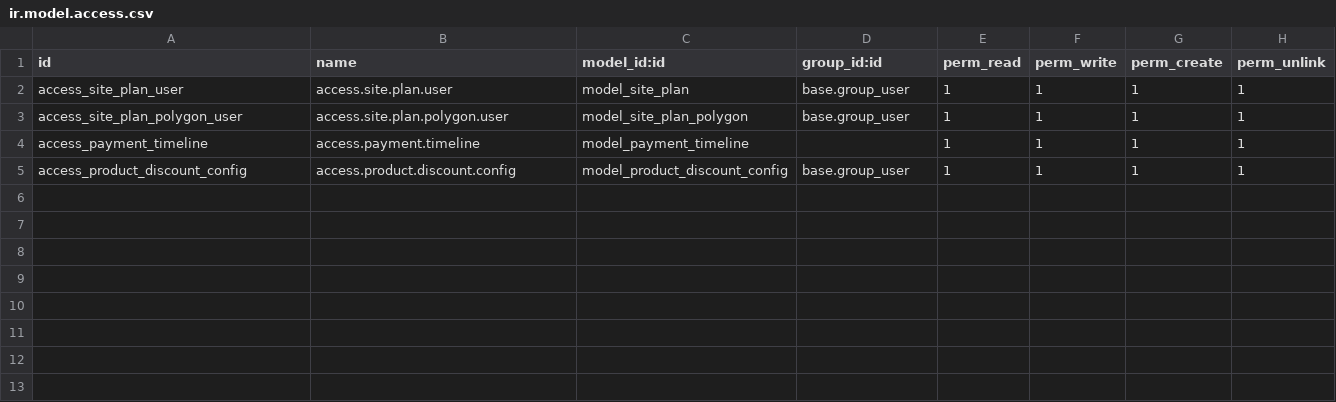
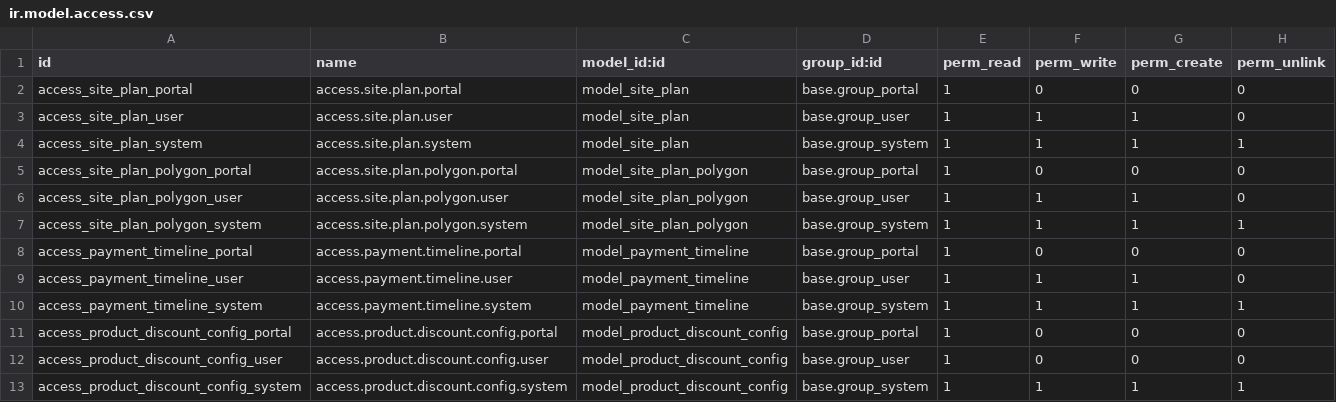
Before and after one commit to haitddahttech/hai_real_estate__2, a CSV file: custome_odoo/real_estate_site_plan/security/ir.model.access.csv, drawn as a sheet.

```diff
--- a/custome_odoo/real_estate_site_plan/security/ir.model.access.csv
+++ b/custome_odoo/real_estate_site_plan/security/ir.model.access.csv
@@ -1,5 +1,13 @@
 id,name,model_id:id,group_id:id,perm_read,perm_write,perm_create,perm_unlink
-access_site_plan_user,access.site.plan.user,model_site_plan,base.group_user,1,1,1,1
-access_site_plan_polygon_user,access.site.plan.polygon.user,model_site_plan_polygon,base.group_user,1,1,1,1
-access_payment_timeline,access.payment.timeline,model_payment_timeline,,1,1,1,1
-access_product_discount_config,access.product.discount.config,model_product_discount_config,base.group_user,1,1,1,1
+access_site_plan_portal,access.site.plan.portal,model_site_plan,base.group_portal,1,0,0,0
+access_site_plan_user,access.site.plan.user,model_site_plan,base.group_user,1,1,1,0
+access_site_plan_system,access.site.plan.system,model_site_plan,base.group_system,1,1,1,1
+access_site_plan_polygon_portal,access.site.plan.polygon.portal,model_site_plan_polygon,base.group_portal,1,0,0,0
+access_site_plan_polygon_user,access.site.plan.polygon.user,model_site_plan_polygon,base.group_user,1,1,1,0
+access_site_plan_polygon_system,access.site.plan.polygon.system,model_site_plan_polygon,base.group_system,1,1,1,1
+access_payment_timeline_portal,access.payment.timeline.portal,model_payment_timeline,base.group_portal,1,0,0,0
+access_payment_timeline_user,access.payment.timeline.user,model_payment_timeline,base.group_user,1,1,1,0
+access_payment_timeline_system,access.payment.timeline.system,model_payment_timeline,base.group_system,1,1,1,1
+access_product_discount_config_portal,access.product.discount.config.portal,model_product_discount_config,base.group_portal,1,0,0,0
+access_product_discount_config_user,access.product.discount.config.user,model_product_discount_config,base.group_user,1,0,0,0
+access_product_discount_config_system,access.product.discount.config.system,model_product_discount_config,base.group_system,1,1,1,1
```
Also changed, not shown: 32 other files.
